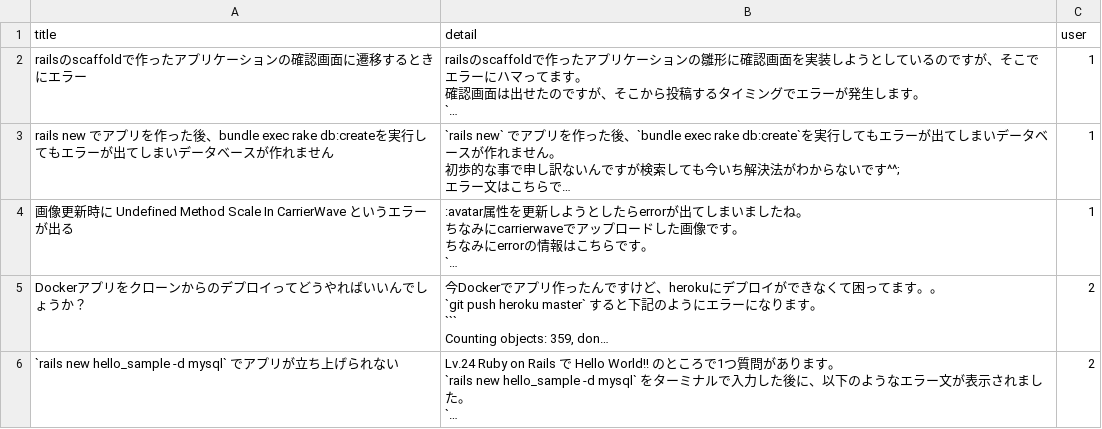
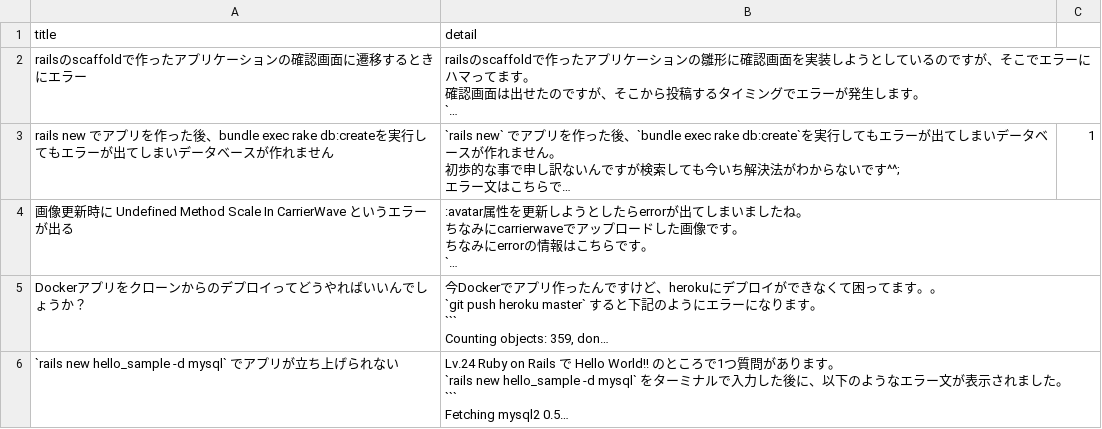
Before and after one commit to T-Tsujii/gyakuten_clone_group33, a CSV file: db/csv_data/question_data.csv, drawn as a sheet; long unchanged cells end in …; the diff names each change by its address in the sheet, - before the commit and + after, or states it on an @@ line.

```diff
--- a/db/csv_data/question_data.csv
+++ b/db/csv_data/question_data.csv
-C1: user
+C1: (empty)
-C2: 1
+C2: (empty)
-C4: 1
+C4: (empty)
-C5:C6: 2
+C5:C6: (empty)
```
Also changed, not shown: 1 other file.
